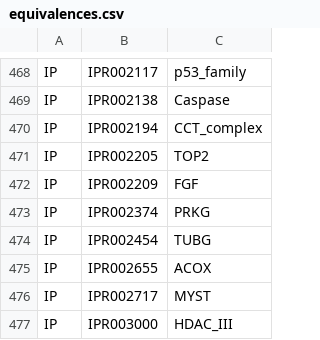
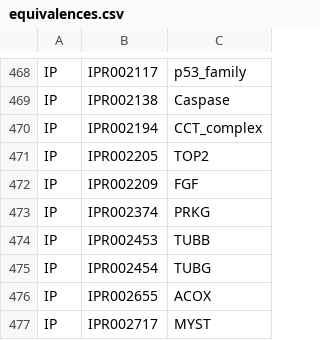
Before and after one commit to johnbachman/famplex, a CSV file: equivalences.csv, drawn as a sheet; only a part is shown, gaps mark what is left out; the shorter side is filled out with more unchanged rows; the diff names each change by its address in the sheet, - before the commit and + after, or states it on an @@ line.

Commit message:
Add Interpro equivalence for beta tubulin

```diff
--- a/equivalences.csv
+++ b/equivalences.csv
+row 474: IP | IPR002453 | TUBB
```
